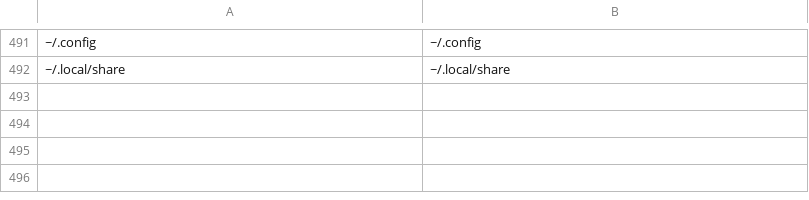
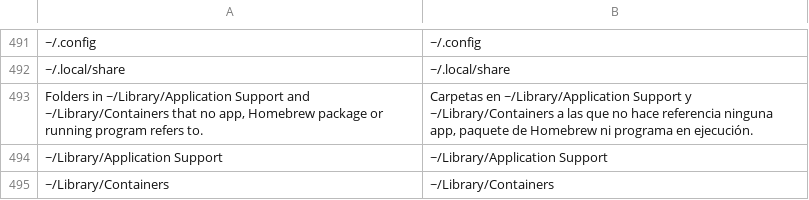
Before and after one commit to rewind-os/rewind-os-app, a TSV file: crates/i18n/locales/es.tsv, drawn as a sheet; only a part is shown, gaps mark what is left out; the diff names each change by its address in the sheet, - before the commit and + after, or states it on an @@ line.

```diff
--- a/crates/i18n/locales/es.tsv
+++ b/crates/i18n/locales/es.tsv
+row 493: Folders in ~/Library/Application Support and ~/Library/Containers that no app, Homebrew package or running program refers to. | Carpetas en ~/Library/Application Support y ~/Library/Containers a las que no hace referencia ninguna app, paquete de Homebrew ni programa en ejecución.
+row 494: ~/Library/Application Support | ~/Library/Application Support
+row 495: ~/Library/Containers | ~/Library/Containers
```
Also changed, not shown: 8 other files.
